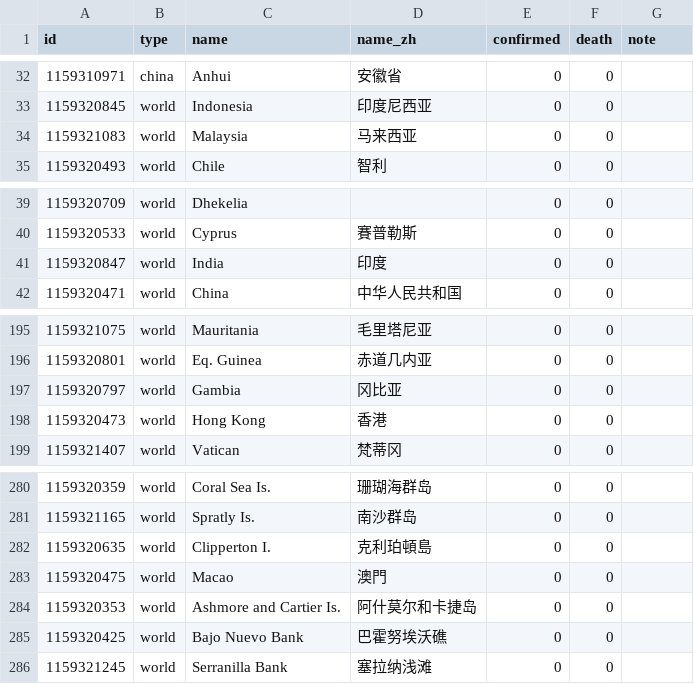
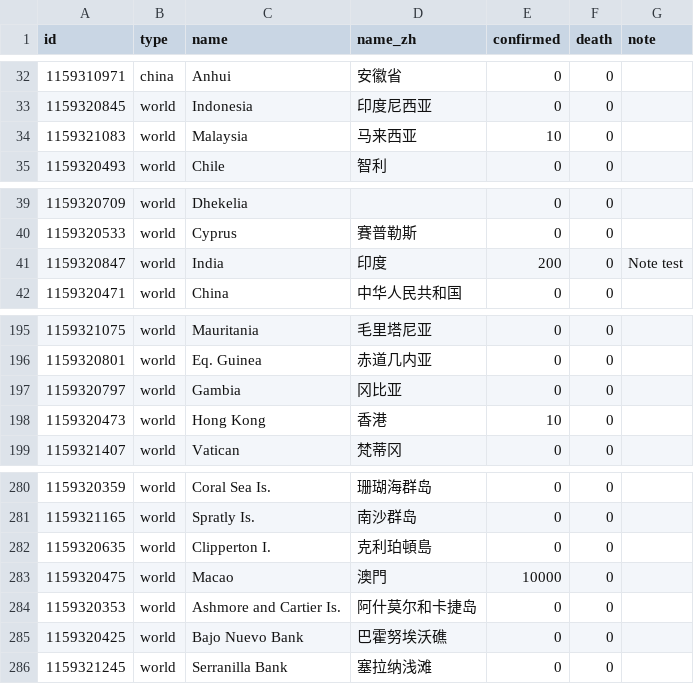
Before and after one commit to sayidhe/COVID-19-map, a CSV file: data.csv, drawn as a sheet; only a part is shown, gaps mark what is left out.

```diff
--- a/data.csv
+++ b/data.csv
@@ -33,3 +33,3 @@ id,type,name,name_zh,confirmed,death,note
 1159320845,world,Indonesia,印度尼西亚,0,0,
-1159321083,world,Malaysia,马来西亚,0,0,
+1159321083,world,Malaysia,马来西亚,10,0,
 1159320493,world,Chile,智利,0,0,
@@ -40,3 +40,3 @@ id,type,name,name_zh,confirmed,death,note
 1159320533,world,Cyprus,賽普勒斯,0,0,
-1159320847,world,India,印度,0,0,
+1159320847,world,India,印度,200,0,Note test
 1159320471,world,China,中华人民共和国,0,0,
@@ -197,3 +197,3 @@ id,type,name,name_zh,confirmed,death,note
 1159320797,world,Gambia,冈比亚,0,0,
-1159320473,world,Hong Kong,香港,0,0,
+1159320473,world,Hong Kong,香港,10,0,
 1159321407,world,Vatican,梵蒂冈,0,0,
@@ -282,3 +282,3 @@ id,type,name,name_zh,confirmed,death,note
 1159320635,world,Clipperton I.,克利珀頓島,0,0,
-1159320475,world,Macao,澳門,0,0,
+1159320475,world,Macao,澳門,10000,0,
 1159320353,world,Ashmore and Cartier Is.,阿什莫尔和卡捷岛,0,0,
```
Also changed, not shown: 2 other files.
